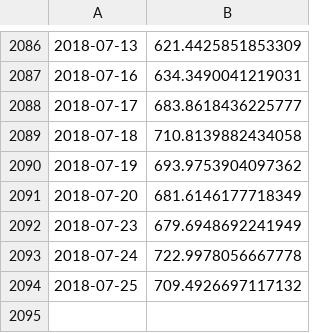
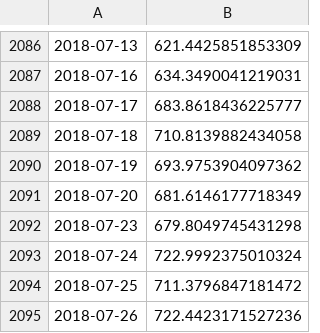
Before and after one commit to forever-am/cryptoriskcontrol-site, a CSV file: series/folio_equal-weight_btc_eth_xrp_perf.csv, drawn as a sheet; only a part is shown, gaps mark what is left out.

```diff
--- a/series/folio_equal-weight_btc_eth_xrp_perf.csv
+++ b/series/folio_equal-weight_btc_eth_xrp_perf.csv
@@ -2091,4 +2091,5 @@
 2018-07-20,681.6146177718349
-2018-07-23,679.6948692241949
-2018-07-24,722.9978056667778
-2018-07-25,709.4926697117132
+2018-07-23,679.8049745431298
+2018-07-24,722.9992375010324
+2018-07-25,711.3796847181472
+2018-07-26,722.4423171527236
```
Also changed, not shown: series/CRC3_alloc.csv, series/CRC3_perf.csv, 2 other files.
